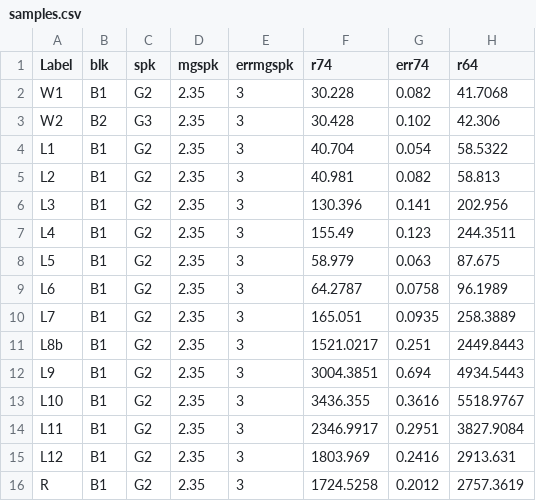
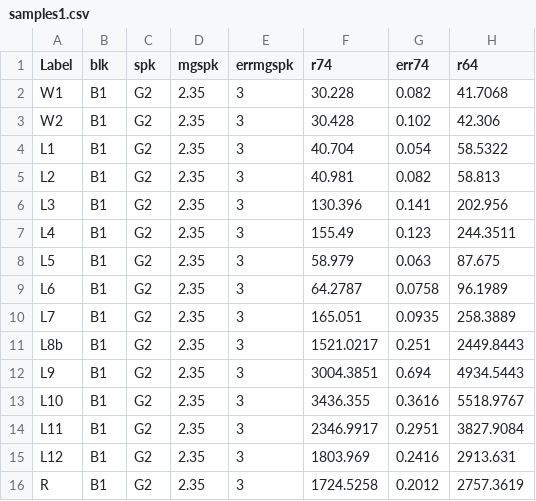
Before and after one commit to pvermees/PbPbRedux, a CSV file: samples1.csv (was samples.csv), drawn as a sheet; only a part is shown; the diff names each change by its address in the sheet, - before the commit and + after, or states it on an @@ line.

```diff
--- a/samples.csv
+++ b/samples1.csv
-B3 (blk): B2
+B3 (blk): B1
-C3 (spk): G3
+C3 (spk): G2
```
Also changed, not shown: blanks1.csv, blanks2.csv, 4 other files.
